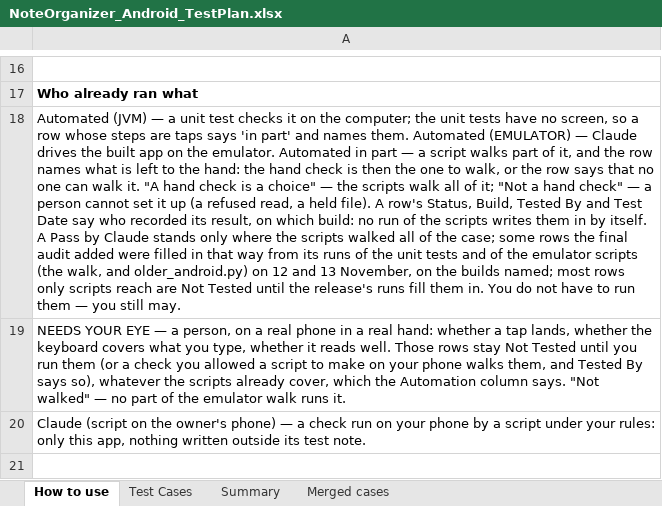
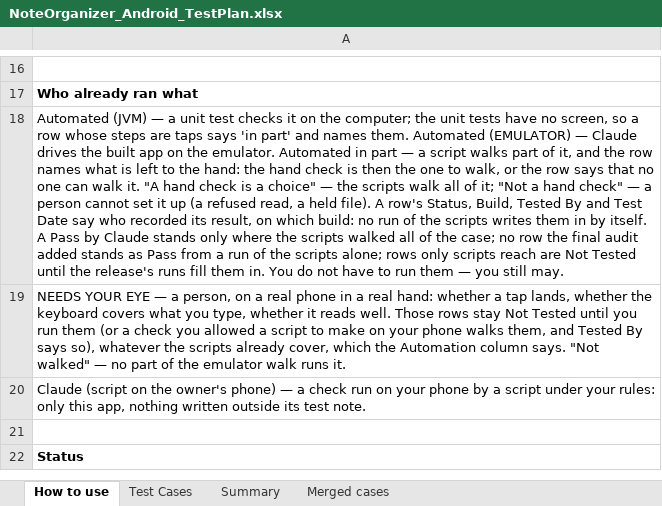
Before and after one commit to AlexandraMoldovan95/noteOrganizerForAndroid, an Excel workbook: qa/NoteOrganizer_Android_TestPlan.xlsx, sheet How to use, drawn as a sheet; only a part is shown, gaps mark what is left out; the shorter side is filled out with more unchanged rows; values as stored, in another font and other column widths than the file's, no borders; the diff names each change by its address in the sheet, - before the commit and + after, or states it on an @@ line.

```diff
--- a/qa/NoteOrganizer_Android_TestPlan.xlsx (sheet How to use)
+++ b/qa/NoteOrganizer_Android_TestPlan.xlsx (sheet How to use)
-A18: …the case; some rows the final audit added were filled in that way from its runs of the unit tests and of the emulator scripts (the walk, and older_android.py) on 12 and 13 November, on the builds named; most rows only…
+A18: …the case; no row the final audit added stands as Pass from a run of the scripts alone; rows only…
```
Also changed, not shown: sheet Test Cases, 2 other files.
